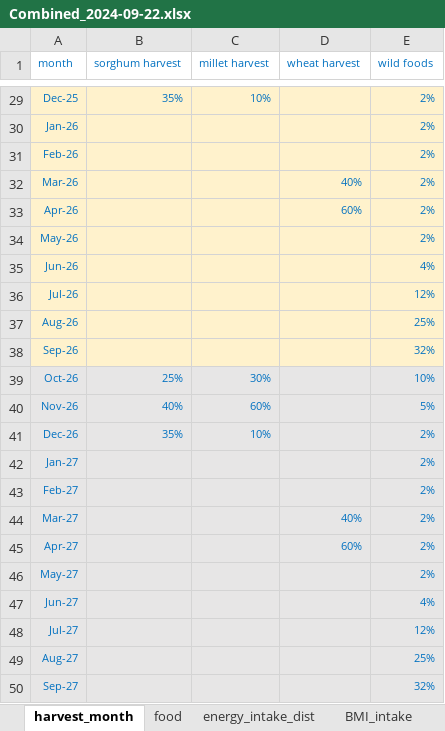
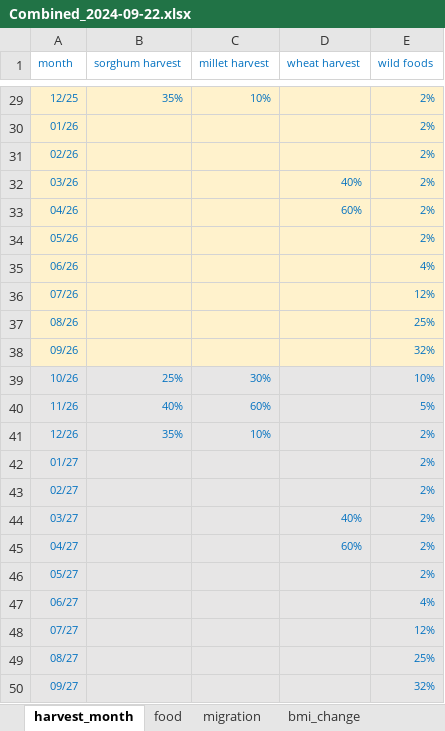
Before and after one commit to aristotle-tek/famine-prediction, an Excel workbook: data/processed/Combined_2024-09-22.xlsx, sheet harvest_month, drawn as a sheet; only a part is shown, gaps mark what is left out; values as stored, in another font and other column widths than the file's, no borders; the diff covers the shown part only; the diff names each change by its address in the sheet, - before the commit and + after, or states it on an @@ line.

```diff
--- a/data/processed/Combined_2024-09-22.xlsx (sheet harvest_month)
+++ b/data/processed/Combined_2024-09-22.xlsx (sheet harvest_month)
+sheet tab: migration
+sheet tab: bmi_change
-A29 (month): Dec-25
+A29 (month): 12/25
-A30 (month): Jan-26
+A30 (month): 01/26
-A31 (month): Feb-26
+A31 (month): 02/26
-A32 (month): Mar-26
+A32 (month): 03/26
-A33 (month): Apr-26
+A33 (month): 04/26
-A34 (month): May-26
+A34 (month): 05/26
-A35 (month): Jun-26
+A35 (month): 06/26
-A36 (month): Jul-26
+A36 (month): 07/26
-A37 (month): Aug-26
+A37 (month): 08/26
-A38 (month): Sep-26
+A38 (month): 09/26
-A39 (month): Oct-26
+A39 (month): 10/26
-A40 (month): Nov-26
+A40 (month): 11/26
-A41 (month): Dec-26
+A41 (month): 12/26
-A42 (month): Jan-27
+A42 (month): 01/27
-A43 (month): Feb-27
+A43 (month): 02/27
-A44 (month): Mar-27
+A44 (month): 03/27
-A45 (month): Apr-27
+A45 (month): 04/27
-A46 (month): May-27
+A46 (month): 05/27
-A47 (month): Jun-27
+A47 (month): 06/27
-A48 (month): Jul-27
+A48 (month): 07/27
-A49 (month): Aug-27
+A49 (month): 08/27
-A50 (month): Sep-27
+A50 (month): 09/27
```
Also changed, not shown: 27 edited cells elsewhere in this sheet, sheet energy_intake_dist, sheet 642-inputs, other sheet tabs, 8 other files.
